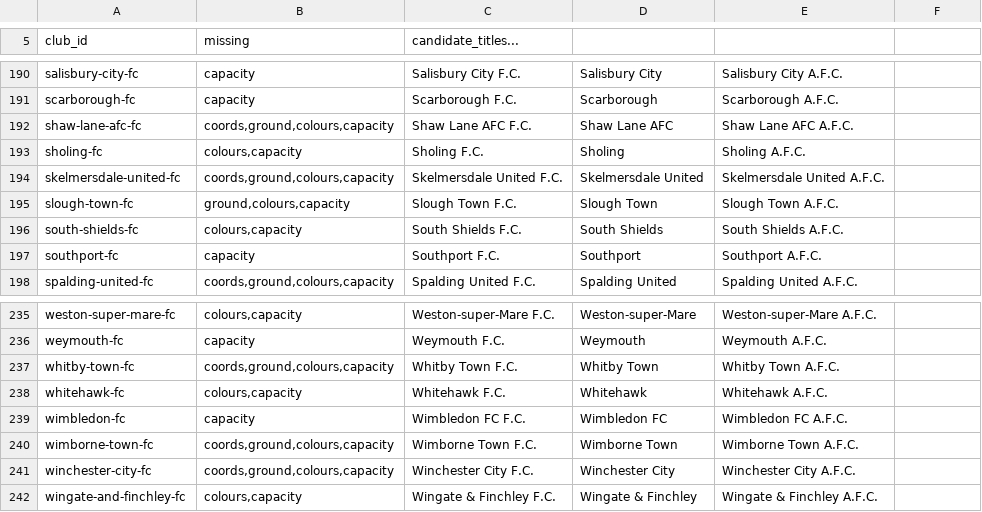
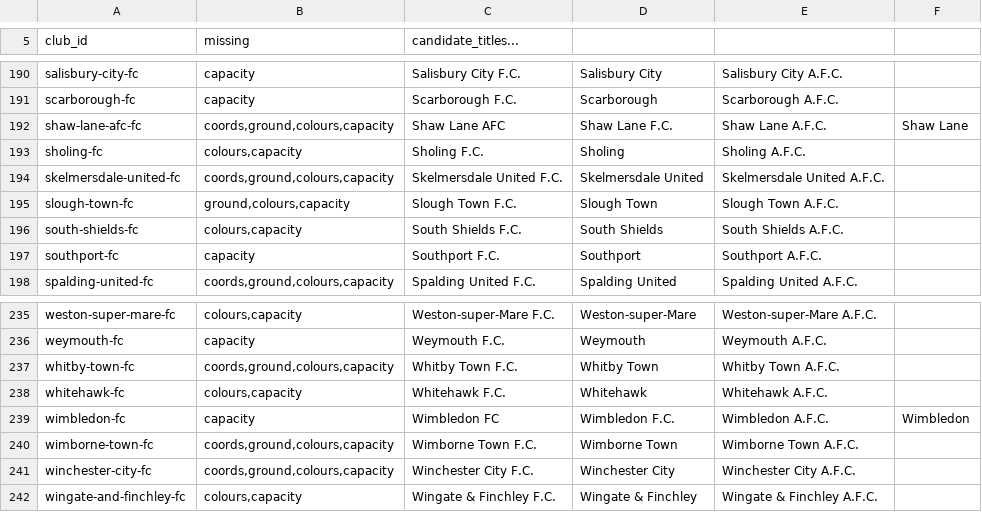
Before and after one commit to petedilworth/english-ftbl26, a TSV file: data/wikipedia-club-articles.tsv, drawn as a sheet; only a part is shown, gaps mark what is left out.

```diff
--- a/data/wikipedia-club-articles.tsv
+++ b/data/wikipedia-club-articles.tsv
@@ -191,3 +191,3 @@ salisbury-city-fc	capacity	Salisbury City F.C.	Salisbury City	Salisbury City A.F
 scarborough-fc	capacity	Scarborough F.C.	Scarborough	Scarborough A.F.C.
-shaw-lane-afc-fc	coords,ground,colours,capacity	Shaw Lane AFC F.C.	Shaw Lane AFC	Shaw Lane AFC A.F.C.
+shaw-lane-afc-fc	coords,ground,colours,capacity	Shaw Lane AFC	Shaw Lane F.C.	Shaw Lane A.F.C.	Shaw Lane
 sholing-fc	colours,capacity	Sholing F.C.	Sholing	Sholing A.F.C.
@@ -238,3 +238,3 @@ whitby-town-fc	coords,ground,colours,capacity	Whitby Town F.C.	Whitby Town	Whitb
 whitehawk-fc	colours,capacity	Whitehawk F.C.	Whitehawk	Whitehawk A.F.C.
-wimbledon-fc	capacity	Wimbledon FC F.C.	Wimbledon FC	Wimbledon FC A.F.C.
+wimbledon-fc	capacity	Wimbledon FC	Wimbledon F.C.	Wimbledon A.F.C.	Wimbledon
 wimborne-town-fc	coords,ground,colours,capacity	Wimborne Town F.C.	Wimborne Town	Wimborne Town A.F.C.
```
Also changed, not shown: 1 other file.
